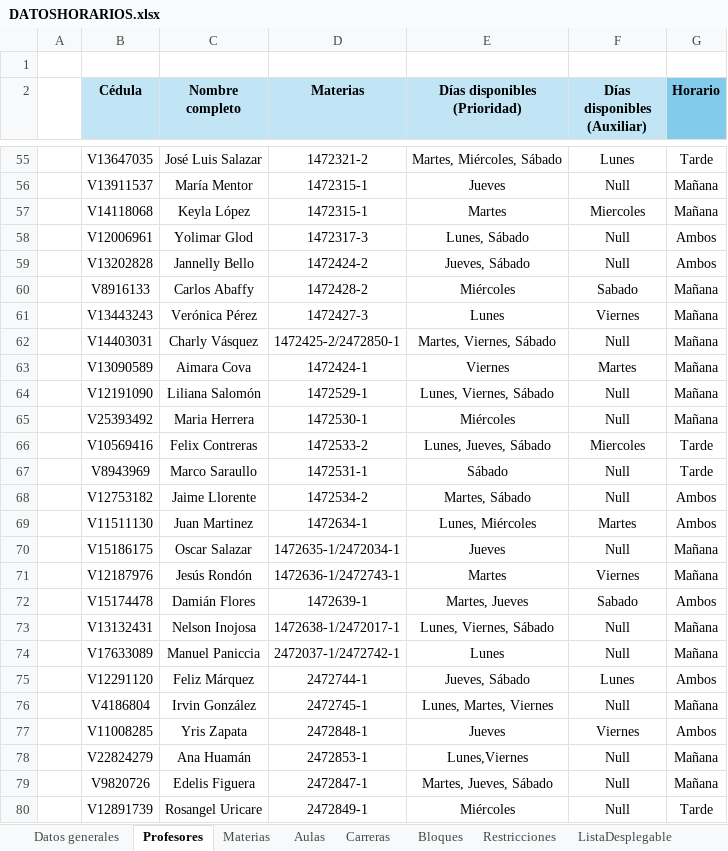
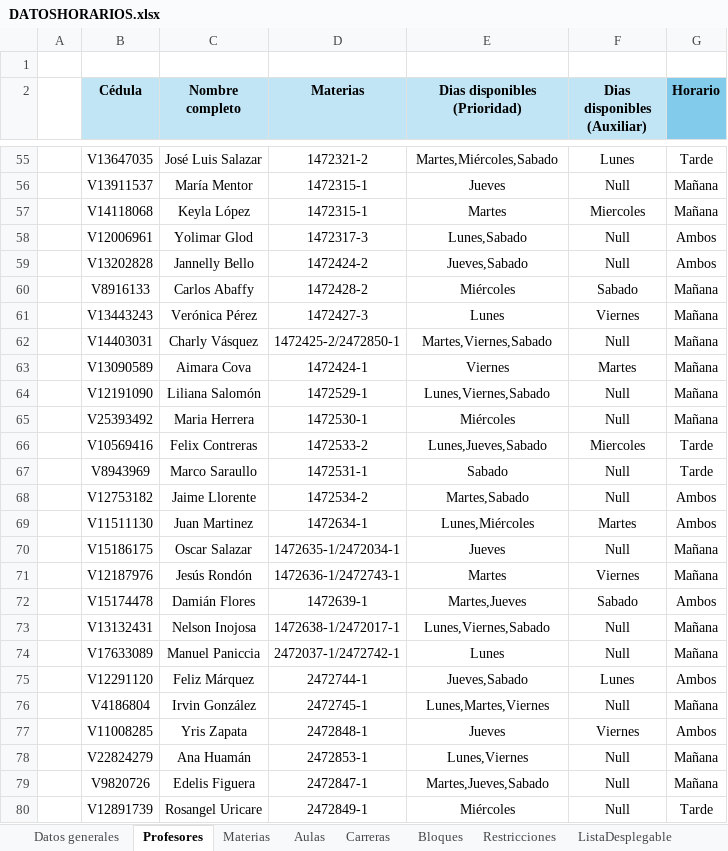
Before and after one commit to Jennorg/Generador-de-horarios, an Excel workbook: DATOSHORARIOS.xlsx, sheet Profesores, drawn as a sheet; only a part is shown, gaps mark what is left out; values as stored, in another font and other column widths than the file's, no borders; the diff covers the shown part only; the diff names each change by its address in the sheet, - before the commit and + after, or states it on an @@ line.

```diff
--- a/DATOSHORARIOS.xlsx (sheet Profesores)
+++ b/DATOSHORARIOS.xlsx (sheet Profesores)
-E2: Días disponibles (Prioridad)
+E2: Dias disponibles (Prioridad)
-F2: Días disponibles (Auxiliar)
+F2: Dias disponibles (Auxiliar)
-E55 (Dias disponibles (Prioridad)): Martes, Miércoles, Sábado
+E55 (Dias disponibles (Prioridad)): Martes,Miércoles,Sabado
-E58 (Dias disponibles (Prioridad)): Lunes, Sábado
+E58 (Dias disponibles (Prioridad)): Lunes,Sabado
-E59 (Dias disponibles (Prioridad)): Jueves, Sábado
+E59 (Dias disponibles (Prioridad)): Jueves,Sabado
-E62 (Dias disponibles (Prioridad)): Martes, Viernes, Sábado
+E62 (Dias disponibles (Prioridad)): Martes,Viernes,Sabado
-E64 (Dias disponibles (Prioridad)): Lunes, Viernes, Sábado
+E64 (Dias disponibles (Prioridad)): Lunes,Viernes,Sabado
-E66 (Dias disponibles (Prioridad)): Lunes, Jueves, Sábado
+E66 (Dias disponibles (Prioridad)): Lunes,Jueves,Sabado
-E67 (Dias disponibles (Prioridad)): Sábado
+E67 (Dias disponibles (Prioridad)): Sabado
-E68 (Dias disponibles (Prioridad)): Martes, Sábado
+E68 (Dias disponibles (Prioridad)): Martes,Sabado
-E69 (Dias disponibles (Prioridad)): Lunes, Miércoles
+E69 (Dias disponibles (Prioridad)): Lunes,Miércoles
-E72 (Dias disponibles (Prioridad)): Martes, Jueves
+E72 (Dias disponibles (Prioridad)): Martes,Jueves
-E73 (Dias disponibles (Prioridad)): Lunes, Viernes, Sábado
+E73 (Dias disponibles (Prioridad)): Lunes,Viernes,Sabado
-E75 (Dias disponibles (Prioridad)): Jueves, Sábado
+E75 (Dias disponibles (Prioridad)): Jueves,Sabado
-E76 (Dias disponibles (Prioridad)): Lunes, Martes, Viernes
+E76 (Dias disponibles (Prioridad)): Lunes,Martes,Viernes
-E79 (Dias disponibles (Prioridad)): Martes, Jueves, Sábado
+E79 (Dias disponibles (Prioridad)): Martes,Jueves,Sabado
```
Also changed, not shown: 92 edited cells elsewhere in this sheet, sheet Restricciones, sheet Materias, 2 other files.
